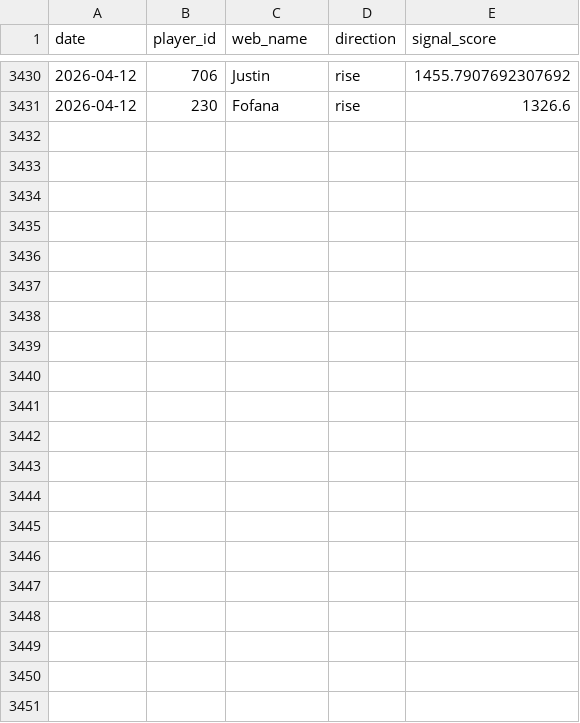
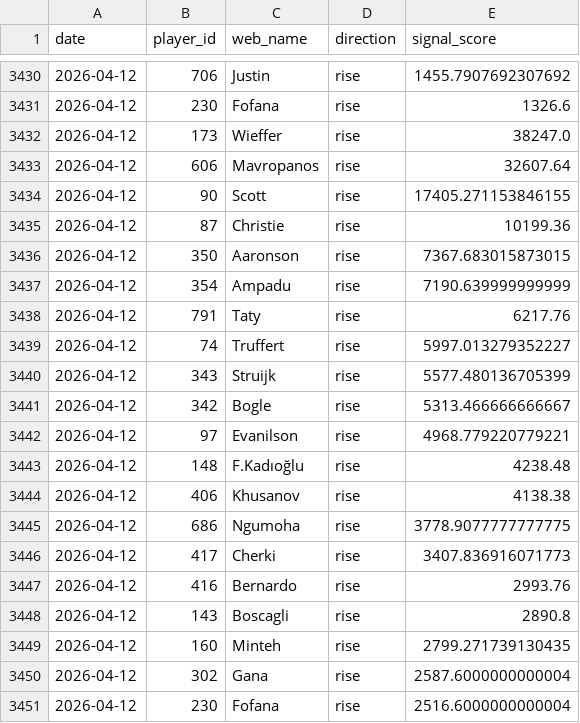
Before and after one commit to dauadaishaya9-lab/Fpl-price-predictor-, a CSV file: data/summary.csv, drawn as a sheet; only a part is shown, gaps mark what is left out.

```diff
--- a/data/summary.csv
+++ b/data/summary.csv
@@ -3431 +3431,21 @@ date,player_id,web_name,direction,signal_score
 2026-04-12,230,Fofana,rise,1326.6
+2026-04-12,173,Wieffer,rise,38247.0
+2026-04-12,606,Mavropanos,rise,32607.64
+2026-04-12,90,Scott,rise,17405.271153846155
+2026-04-12,87,Christie,rise,10199.36
+2026-04-12,350,Aaronson,rise,7367.683015873015
+2026-04-12,354,Ampadu,rise,7190.639999999999
+2026-04-12,791,Taty,rise,6217.76
+2026-04-12,74,Truffert,rise,5997.013279352227
+2026-04-12,343,Struijk,rise,5577.480136705399
+2026-04-12,342,Bogle,rise,5313.466666666667
+2026-04-12,97,Evanilson,rise,4968.779220779221
+2026-04-12,148,F.Kadıoğlu,rise,4238.48
+2026-04-12,406,Khusanov,rise,4138.38
+2026-04-12,686,Ngumoha,rise,3778.9077777777775
+2026-04-12,417,Cherki,rise,3407.836916071773
+2026-04-12,416,Bernardo,rise,2993.76
+2026-04-12,143,Boscagli,rise,2890.8
+2026-04-12,160,Minteh,rise,2799.271739130435
+2026-04-12,302,Gana,rise,2587.6000000000004
+2026-04-12,230,Fofana,rise,2516.6000000000004
```
Also changed, not shown: data/evaluation.csv, data/predictions.csv, 2 other files.
